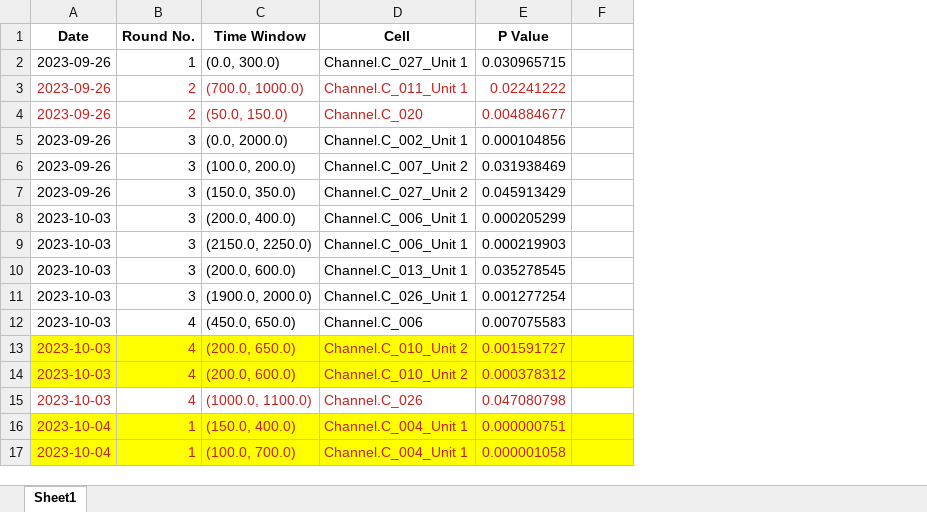
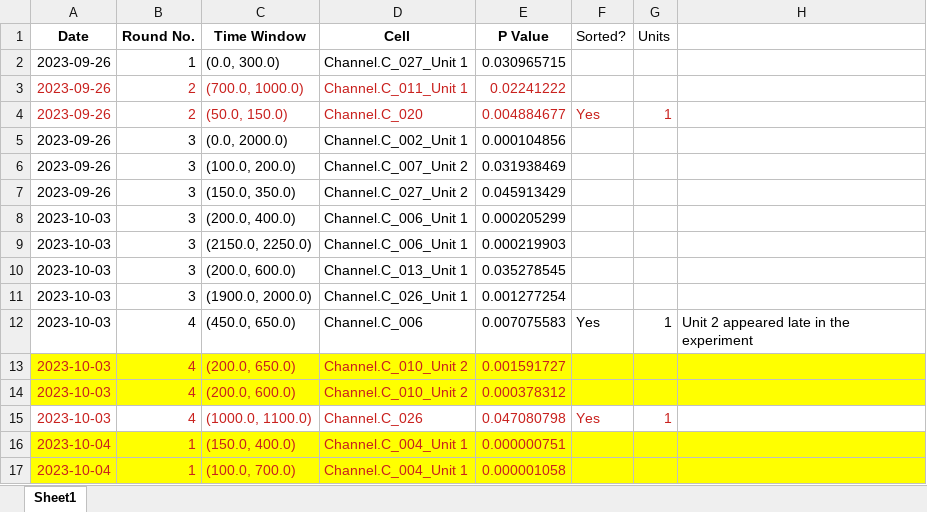
Before and after one commit to EdConnorLab/Julie, an Excel workbook: Cortana/cell_list_investigation/zombies_all_anova_passed_cells--used for grant.xlsx, sheet Sheet1, drawn as a sheet; only a part is shown; values as stored, in another font and other column widths than the file's, no borders; the diff covers the shown part only; the diff names each change by its address in the sheet, - before the commit and + after, or states it on an @@ line.

Commit message:
began sorting the grant unsorted cells and been recording them on zombies_all_anova_passed_cells--used for grant.xlsx file

```diff
--- a/Cortana/cell_list_investigation/zombies_all_anova_passed_cells--used for grant.xlsx (sheet Sheet1)
+++ b/Cortana/cell_list_investigation/zombies_all_anova_passed_cells--used for grant.xlsx (sheet Sheet1)
+column G (Units), rows 4-15: 1 |  |  |  |  |  |  |  | 1 |  |  | 1
+column H, row 12: Unit 2 appeared late in the experiment
-F1: (empty)
+F1: Sorted?
-F4 (Sorted?): (empty)
+F4 (Sorted?): Yes
-F12 (Sorted?): (empty)
+F12 (Sorted?): Yes
-F15 (Sorted?): (empty)
+F15 (Sorted?): Yes
```
Also changed, not shown: 9 edited cells elsewhere in this sheet.
